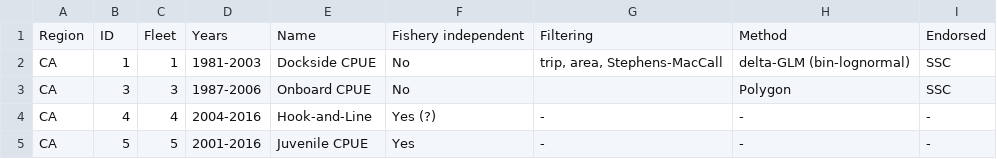
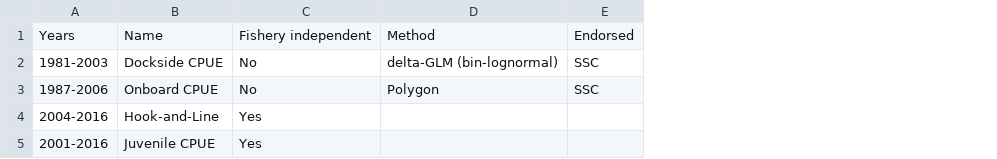
Before and after one commit to iantaylor-NOAA/YTRK_doc, a CSV file: txt_files/Index_summary_S.csv, drawn as a sheet; removed rows and columns are numbered as before the commit, all else as after; the diff names each change by its address in the sheet, - before the commit and + after, or states it on an @@ line.

Commit message:
Added five tables, filled in two others.  Bourgemoi!

```diff
--- a/txt_files/Index_summary_S.csv
+++ b/txt_files/Index_summary_S.csv
-column A, rows 1-5: Region | CA | CA | CA | CA
-column B, rows 1-5: ID | 1 | 3 | 4 | 5
-column C, rows 1-5: Fleet | 1 | 3 | 4 | 5
-column G, rows 1-5: Filtering | trip, area, Stephens-MacCall |  | - | -
-C4: Yes (?)
+C4: Yes
-D4:D5: -
+D4:D5: (empty)
-E4:E5: -
+E4:E5: (empty)
```
Also changed, not shown: txt_files/Index_summary.csv, 9 other files.
